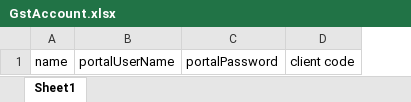
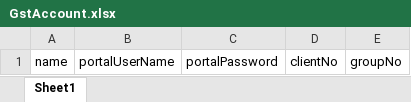
Before and after one commit to madrecha/portal, an Excel workbook: excel/GstAccount.xlsx, sheet Sheet1, drawn as a sheet; values as stored, in another font and other column widths than the file's, no borders; removed rows and columns are numbered as before the commit, all else as after; the diff names each change by its address in the sheet, - before the commit and + after, or states it on an @@ line.

Commit message:
clientNo and groupNo in excel template

```diff
--- a/excel/GstAccount.xlsx (sheet Sheet1)
+++ b/excel/GstAccount.xlsx (sheet Sheet1)
-column D, row 1: client code
+column D, row 1: clientNo
+column E, row 1: groupNo
```
Also changed, not shown: excel/ItAccount.xlsx.
